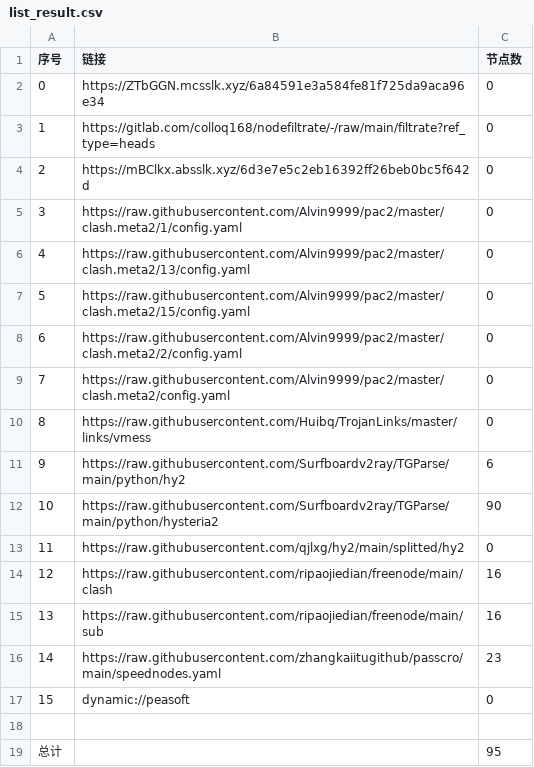
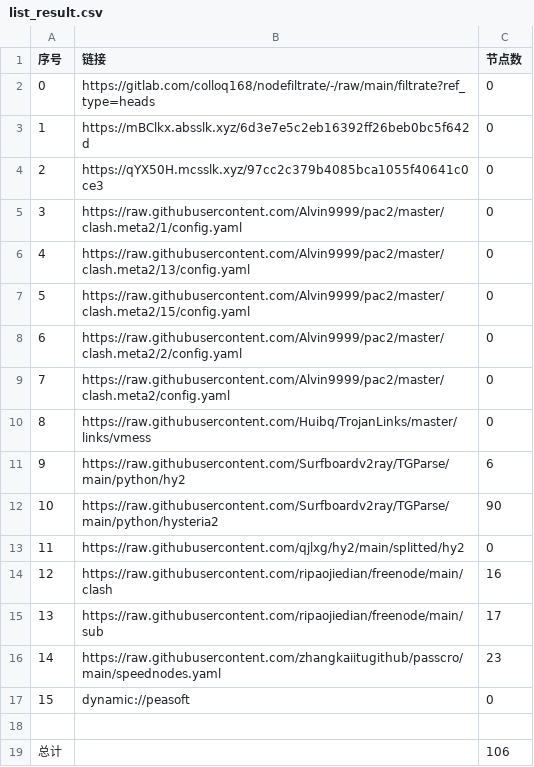
Before and after one commit to wokaotianshi123/NoMoreWalls, a CSV file: list_result.csv, drawn as a sheet.

```diff
--- a/list_result.csv
+++ b/list_result.csv
@@ -1,5 +1,5 @@
 序号,链接,节点数
-0,https://ZTbGGN.mcsslk.xyz/6a84591e3a584fe81f725da9aca96e34,0
-1,https://gitlab.com/colloq168/nodefiltrate/-/raw/main/filtrate?ref_type=heads,0
-2,https://mBClkx.absslk.xyz/6d3e7e5c2eb16392ff26beb0bc5f642d,0
+0,https://gitlab.com/colloq168/nodefiltrate/-/raw/main/filtrate?ref_type=heads,0
+1,https://mBClkx.absslk.xyz/6d3e7e5c2eb16392ff26beb0bc5f642d,0
+2,https://qYX50H.mcsslk.xyz/97cc2c379b4085bca1055f40641c0ce3,0
 3,https://raw.githubusercontent.com/Alvin9999/pac2/master/clash.meta2/1/config.yaml,0
@@ -14,3 +14,3 @@
 12,https://raw.githubusercontent.com/ripaojiedian/freenode/main/clash,16
-13,https://raw.githubusercontent.com/ripaojiedian/freenode/main/sub,16
+13,https://raw.githubusercontent.com/ripaojiedian/freenode/main/sub,17
 14,https://raw.githubusercontent.com/zhangkaiitugithub/passcro/main/speednodes.yaml,23
@@ -18,2 +18,2 @@
 
-总计,,95
+总计,,106
```
Also changed, not shown: 15 other files.
